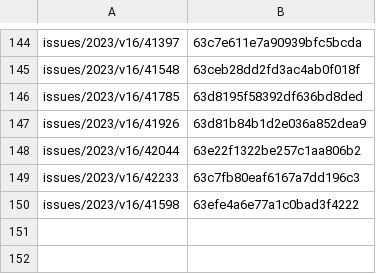
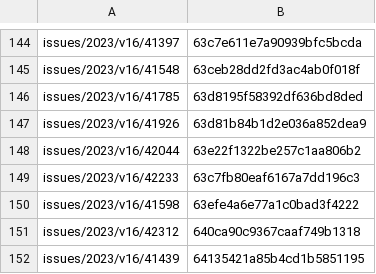
Before and after one commit to leolca/textolivre, a CSV file: maintenance/overleafprojectlist.csv, drawn as a sheet; only a part is shown, gaps mark what is left out.

Commit message:
add new script: github2overleaf.sh; updating overleafprojectlist.csv

```diff
--- a/maintenance/overleafprojectlist.csv
+++ b/maintenance/overleafprojectlist.csv
@@ -150 +150,3 @@ issues/2023/v16/42233,63c7fb80eaf6167a7dd196c3
 issues/2023/v16/41598,63efe4a6e77a1c0bad3f4222
+issues/2023/v16/42312,640ca90c9367caaf749b1318
+issues/2023/v16/41439,64135421a85b4cd1b5851195
```
Also changed, not shown: 1 other file.
